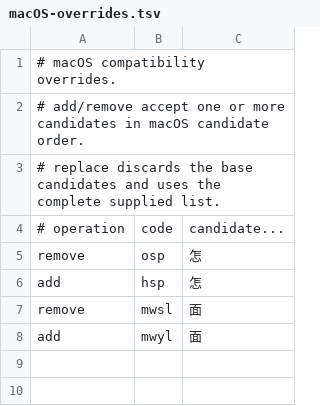
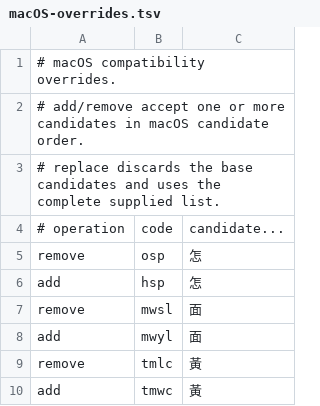
Before and after one commit to q7jxb7yxdk-star/HybridIME, a TSV file: HybridIME/CangjieData/macOS-overrides.tsv, drawn as a sheet.

```diff
--- a/HybridIME/CangjieData/macOS-overrides.tsv
+++ b/HybridIME/CangjieData/macOS-overrides.tsv
@@ -8 +8,3 @@ remove	mwsl	面
 add	mwyl	面
+remove	tmlc	黃
+add	tmwc	黃
```
Also changed, not shown: 5 other files.
